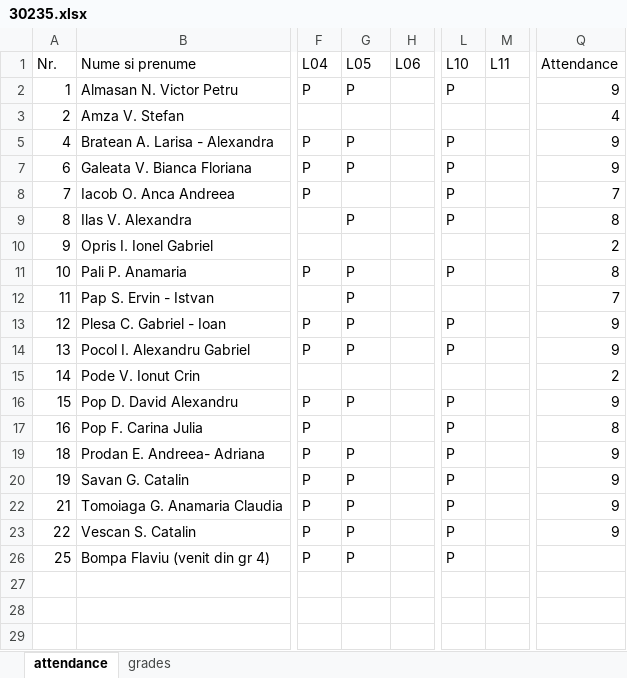
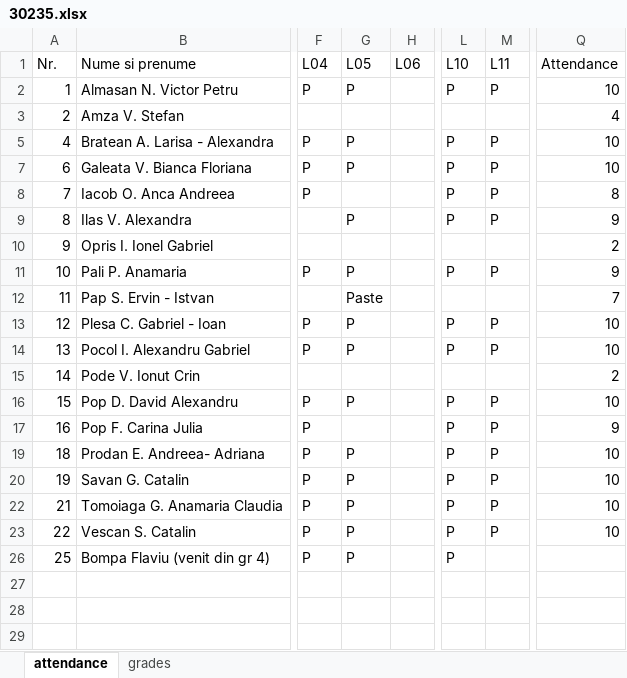
Before and after one commit to kittyrad/laborator1, an Excel workbook: src/resources/30235.xlsx, sheet attendance, drawn as a sheet; only a part is shown, gaps mark what is left out; values as stored, in another font and other column widths than the file's, no cell formats; conditional formats and table styles not drawn; the diff names each change by its address in the sheet, - before the commit and + after, or states it on an @@ line.

```diff
--- a/src/resources/30235.xlsx (sheet attendance)
+++ b/src/resources/30235.xlsx (sheet attendance)
-M2 (L11): (empty)
+M2 (L11): P
-Q2 (Attendance): 9
+Q2 (Attendance): 10
-M5 (L11): (empty)
+M5 (L11): P
-Q5 (Attendance): 9
+Q5 (Attendance): 10
-M7:M9 (L11): (empty)
+M7:M9 (L11): P
-Q7 (Attendance): 9
+Q7 (Attendance): 10
-Q8 (Attendance): 7
+Q8 (Attendance): 8
-Q9 (Attendance): 8
+Q9 (Attendance): 9
-M11 (L11): (empty)
+M11 (L11): P
-Q11 (Attendance): 8
+Q11 (Attendance): 9
-G12 (L05): P
+G12 (L05): Paste
-M13:M14 (L11): (empty)
+M13:M14 (L11): P
-Q13:Q14 (Attendance): 9
+Q13:Q14 (Attendance): 10
-M16:M17 (L11): (empty)
+M16:M17 (L11): P
-Q16 (Attendance): 9
+Q16 (Attendance): 10
-Q17 (Attendance): 8
+Q17 (Attendance): 9
-M19:M20 (L11): (empty)
+M19:M20 (L11): P
-Q19:Q20 (Attendance): 9
+Q19:Q20 (Attendance): 10
-M22:M23 (L11): (empty)
+M22:M23 (L11): P
-Q22:Q23 (Attendance): 9
+Q22:Q23 (Attendance): 10
```
Also changed, not shown: sheet grades, cell formats.
